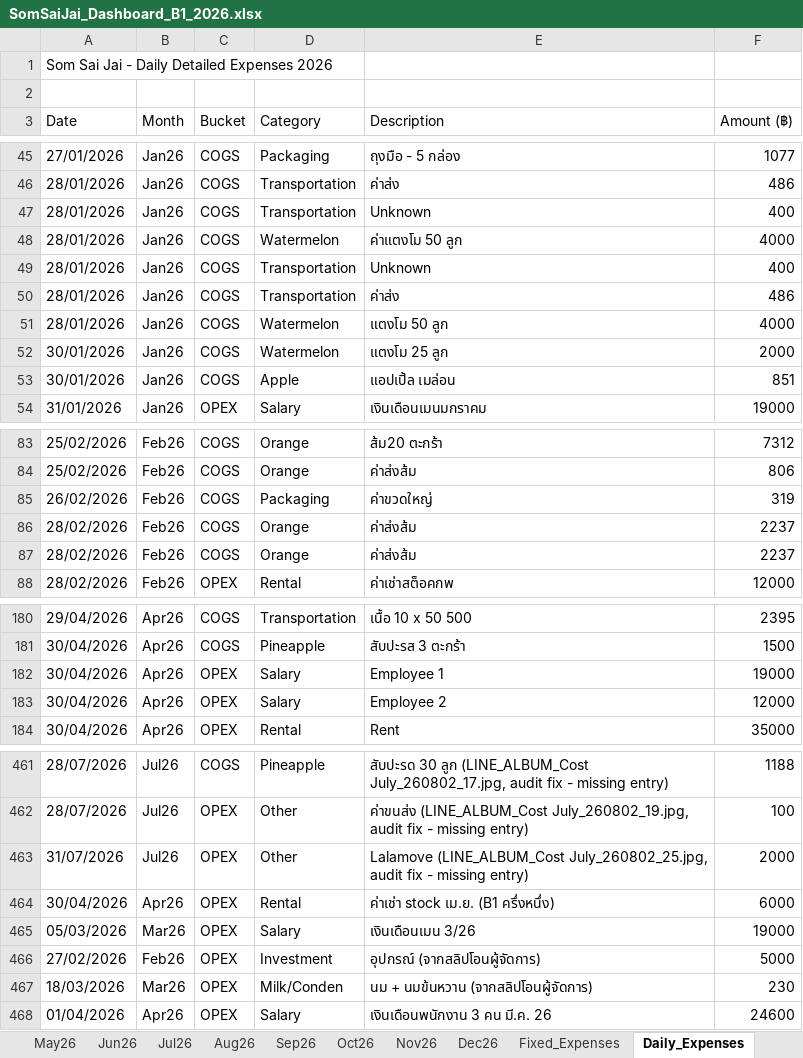
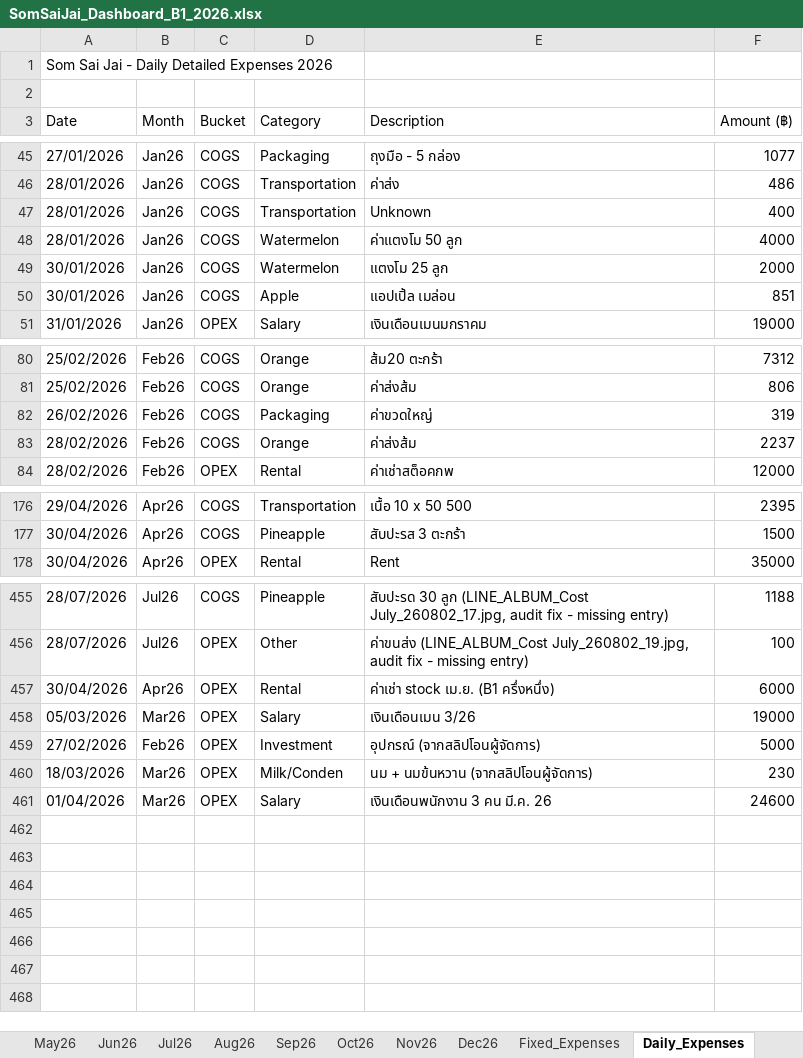
Before and after one commit to metasith-blessme/Somsaijai-Dashboard, an Excel workbook: 3_Automation_Dashboard/SomSaiJai_Dashboard_B1_2026.xlsx, sheet Daily_Expenses, drawn as a sheet; only a part is shown, gaps mark what is left out; values as stored, in another font and other column widths than the file's, no borders; removed rows and columns are numbered as before the commit, all else as after; the diff names each change by its address in the sheet, - before the commit and + after, or states it on an @@ line.

```diff
--- a/3_Automation_Dashboard/SomSaiJai_Dashboard_B1_2026.xlsx (sheet Daily_Expenses)
+++ b/3_Automation_Dashboard/SomSaiJai_Dashboard_B1_2026.xlsx (sheet Daily_Expenses)
-row 49: 28/01/2026 | Jan26 | COGS | Transportation | Unknown | 400
-row 50: 28/01/2026 | Jan26 | COGS | Transportation | ค่าส่ง | 486
-row 51: 28/01/2026 | Jan26 | COGS | Watermelon | แตงโม 50 ลูก | 4000
-row 86: 28/02/2026 | Feb26 | COGS | Orange | ค่าส่งส้ม | 2237
-row 182: 30/04/2026 | Apr26 | OPEX | Salary | Employee 1 | 19000
-row 183: 30/04/2026 | Apr26 | OPEX | Salary | Employee 2 | 12000
-row 463: 31/07/2026 | Jul26 | OPEX | Other | Lalamove (LINE_ALBUM_Cost July_260802_25.jpg, audit fix - missing entry) | 2000
-B461 (Month): Apr26
+B461 (Month): Mar26
```
Also changed, not shown: 7 other files.
